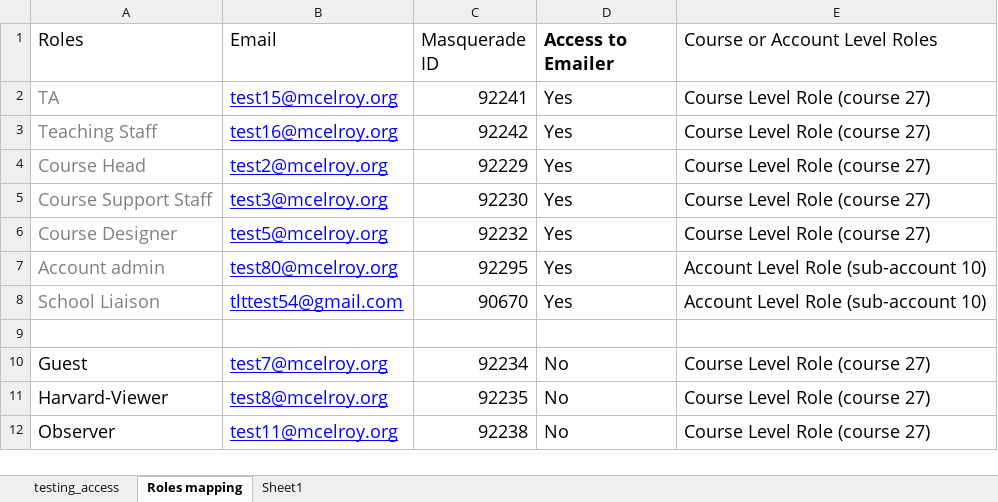
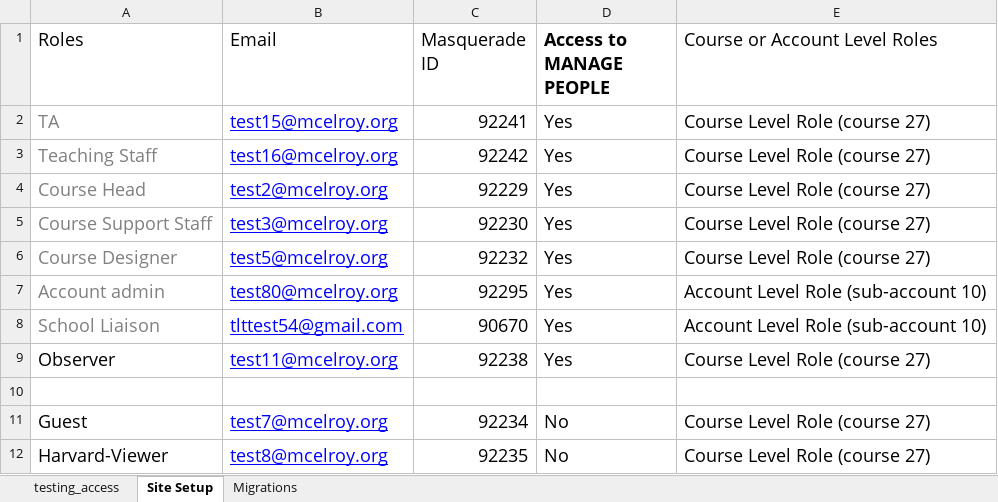
Before and after one commit to Harvard-University-iCommons/canvas_manage_course, an Excel workbook: selenium_tests/manage_people/test_data/roles_access.xlsx, sheet Site Setup, drawn as a sheet; values as stored, in another font and other column widths than the file's, no borders; removed rows and columns are numbered as before the commit, all else as after; the diff names each change by its address in the sheet, - before the commit and + after, or states it on an @@ line.

Commit message:
Completing the test data for the permission tests.

```diff
--- a/selenium_tests/manage_people/test_data/roles_access.xlsx (sheet Site Setup)
+++ b/selenium_tests/manage_people/test_data/roles_access.xlsx (sheet Site Setup)
-sheet tab: Roles mapping
+sheet tab: Site Setup
-sheet tab: Sheet1
+sheet tab: Migrations
-D1: Access to Emailer
+D1: Access to MANAGE PEOPLE
+row 9: Observer | test11@mcelroy.org | 92238 | Yes | Course Level Role (course 27)
-row 12: Observer | test11@mcelroy.org | 92238 | No | Course Level Role (course 27)
```
Also changed, not shown: sheet testing_access, sheet Migrations.
